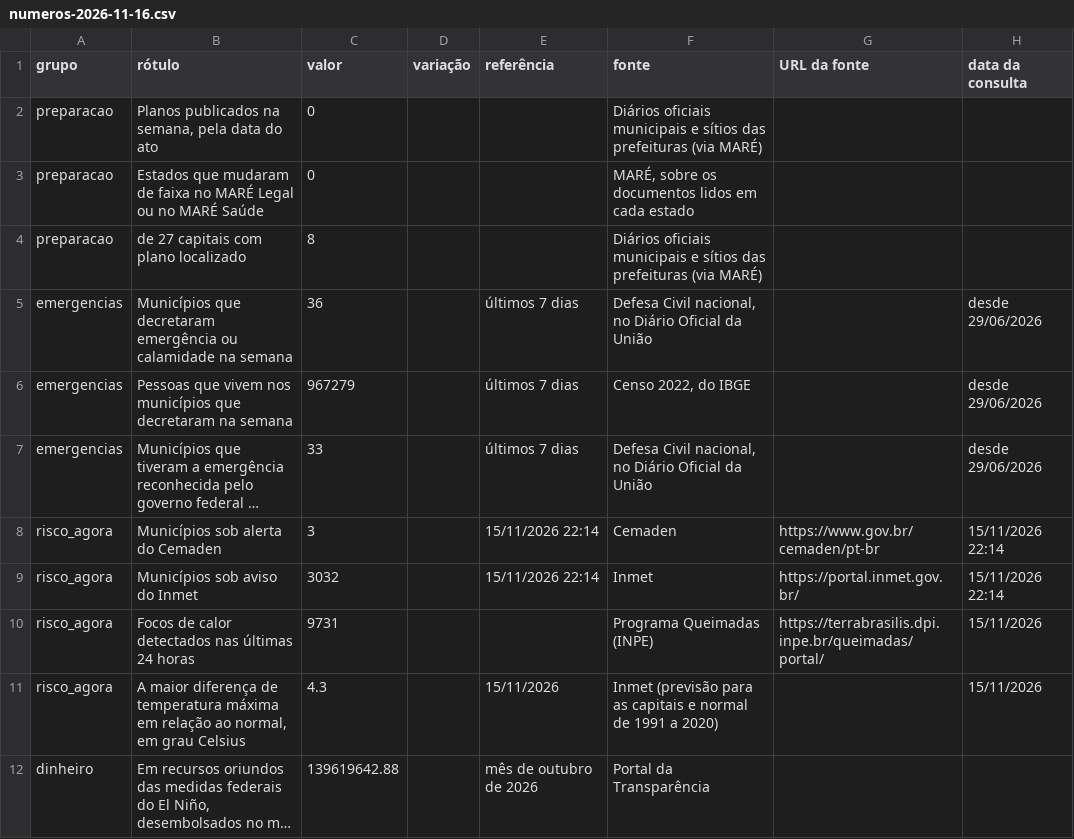
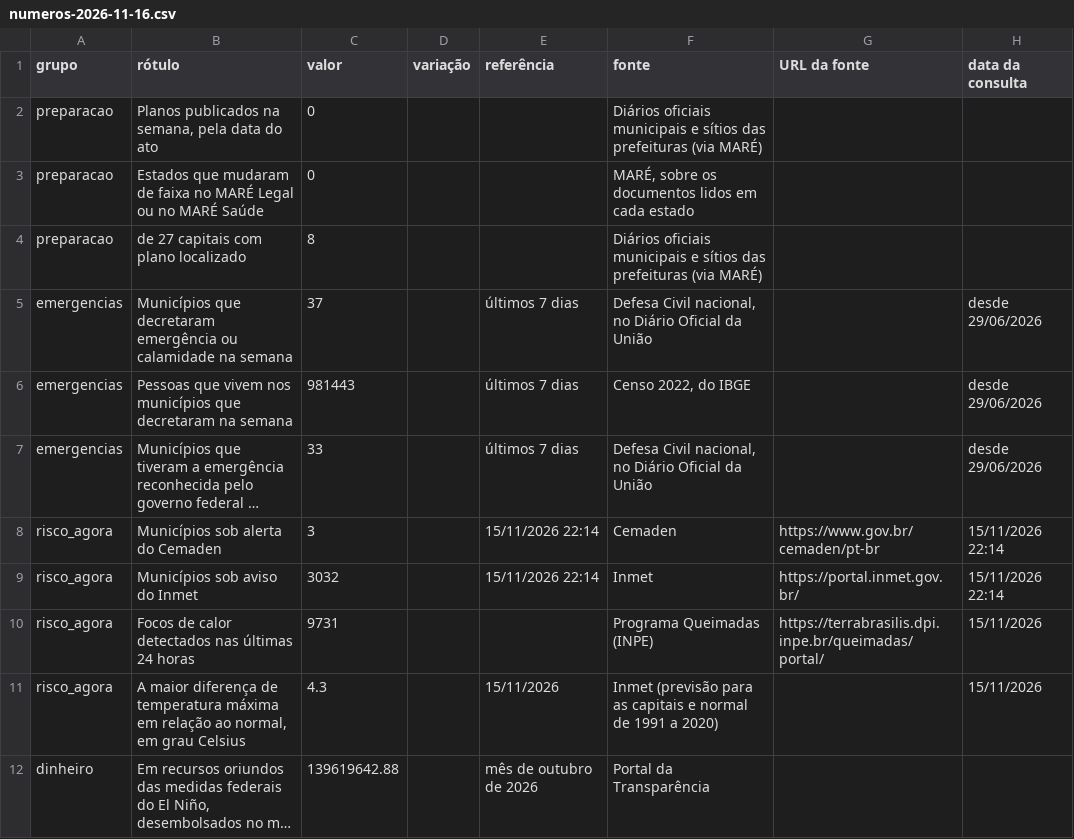
Before and after one commit to monitorelnino/monitorelnino, a CSV file: dados-abertos/imprensa/numeros-2026-11-16.csv, drawn as a sheet; only a part is shown; long unchanged cells end in …; the diff names each change by its address in the sheet, - before the commit and + after, or states it on an @@ line.

```diff
--- a/dados-abertos/imprensa/numeros-2026-11-16.csv
+++ b/dados-abertos/imprensa/numeros-2026-11-16.csv
-C5 (valor): 36
+C5 (valor): 37
-C6 (valor): 967279
+C6 (valor): 981443
```
Also changed, not shown: 10 other files.
